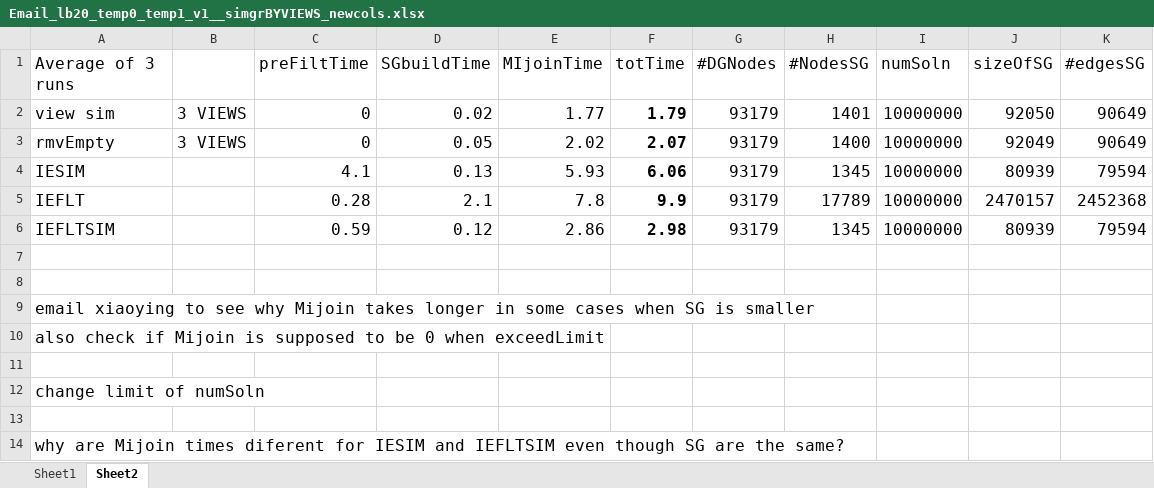
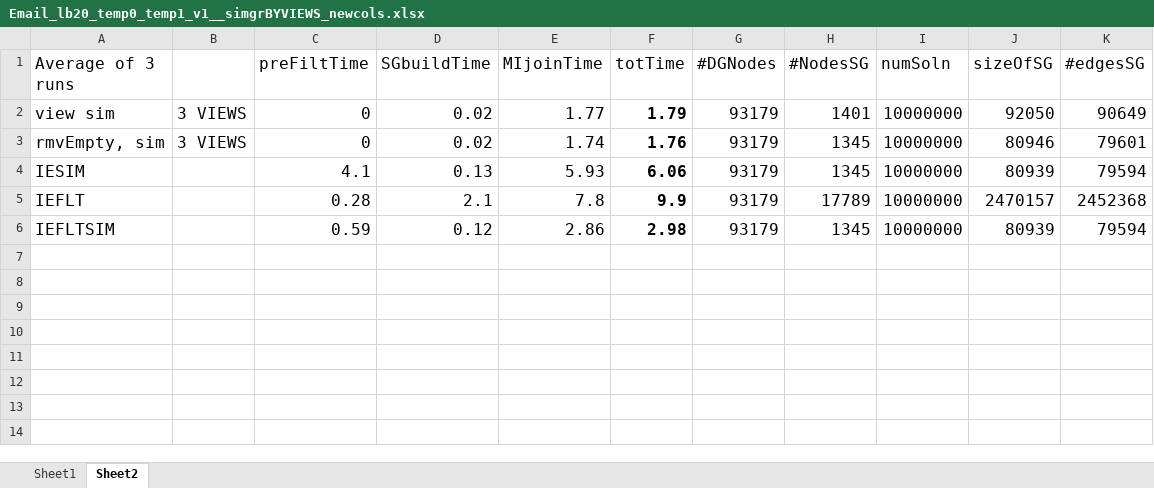
Before and after one commit to wlg1/graph_query_matching_views_draft, an Excel workbook: graph_expr/output/goodcol_outputs- Email_lb20_temp0_temp1_v1/Email_lb20_temp0_temp1_v1__simgrBYVIEWS_newcols.xlsx, sheet Sheet2, drawn as a sheet; values as stored, in another font and other column widths than the file's, no borders; removed rows and columns are numbered as before the commit, all else as after; the diff names each change by its address in the sheet, - before the commit and + after, or states it on an @@ line.

```diff
--- a/graph_expr/output/goodcol_outputs- Email_lb20_temp0_temp1_v1/Email_lb20_temp0_temp1_v1__simgrBYVIEWS_newcols.xlsx (sheet Sheet2)
+++ b/graph_expr/output/goodcol_outputs- Email_lb20_temp0_temp1_v1/Email_lb20_temp0_temp1_v1__simgrBYVIEWS_newcols.xlsx (sheet Sheet2)
-row 3: rmvEmpty | 3 VIEWS | 0 | 0.05 | 2.02 | 2.07 | 93179 | 1400 | 10000000 | 92049 | 90649
+row 3: rmvEmpty, sim | 3 VIEWS | 0 | 0.02 | 1.74 | 1.76 | 93179 | 1345 | 10000000 | 80946 | 79601
-row 7: (empty)
-row 8: (empty)
-row 9: email xiaoying to see why Mijoin takes longer in some cases when SG is smaller
-row 10: also check if Mijoin is supposed to be 0 when exceedLimit
-row 11: (empty)
-row 12: change limit of numSoln
-row 13: (empty)
-row 14: why are Mijoin times diferent for IESIM and IEFLTSIM even though SG are the same?
```
Also changed, not shown: graph_expr/output/goodcol_outputs- Email_lb20_lb20_cyc_c_q7/Email_lb20_lb20_cyc_c_q7__simgrBYVIEWS_newcols_rmvEmpty.xlsx, graph_expr/output/goodcol_outputs- Email_lb20_lb20_cyc_d_q7/Email_lb20_lb20_cyc_d_q7__ansgrBYVIEWS_newcols_rmvEmpty.xlsx, 36 other files.
